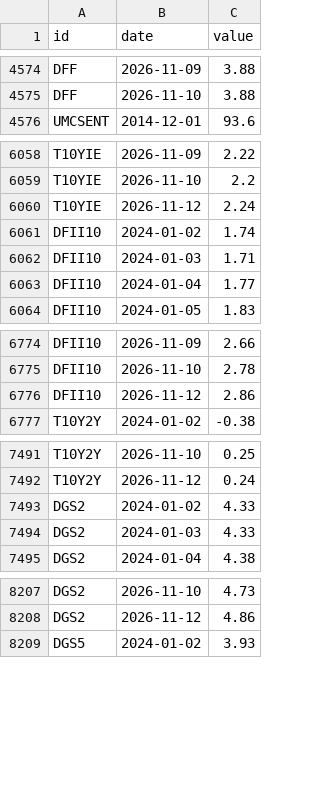
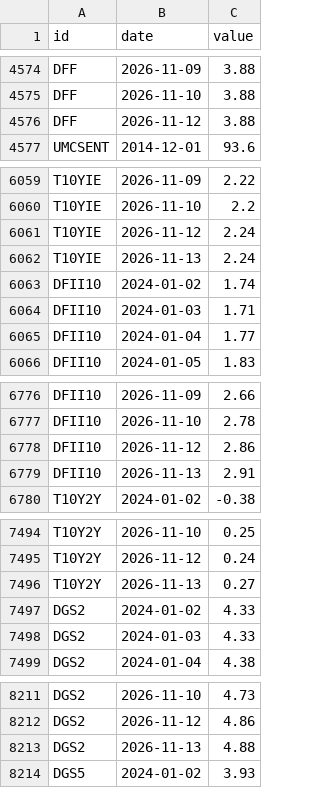
Before and after one commit to kimgun124-boop/macro-board, a CSV file: data/fred.csv, drawn as a sheet; only a part is shown, gaps mark what is left out; the diff covers the shown part only; the diff names each change by its address in the sheet, - before the commit and + after, or states it on an @@ line.

```diff
--- a/data/fred.csv
+++ b/data/fred.csv
+row 4576: DFF | 2026-11-12 | 3.88
+row 6062: T10YIE | 2026-11-13 | 2.24
+row 6779: DFII10 | 2026-11-13 | 2.91
+row 7496: T10Y2Y | 2026-11-13 | 0.27
+row 8213: DGS2 | 2026-11-13 | 4.88
```
Also changed, not shown: 3 added rows elsewhere in this file, 1 other file.
